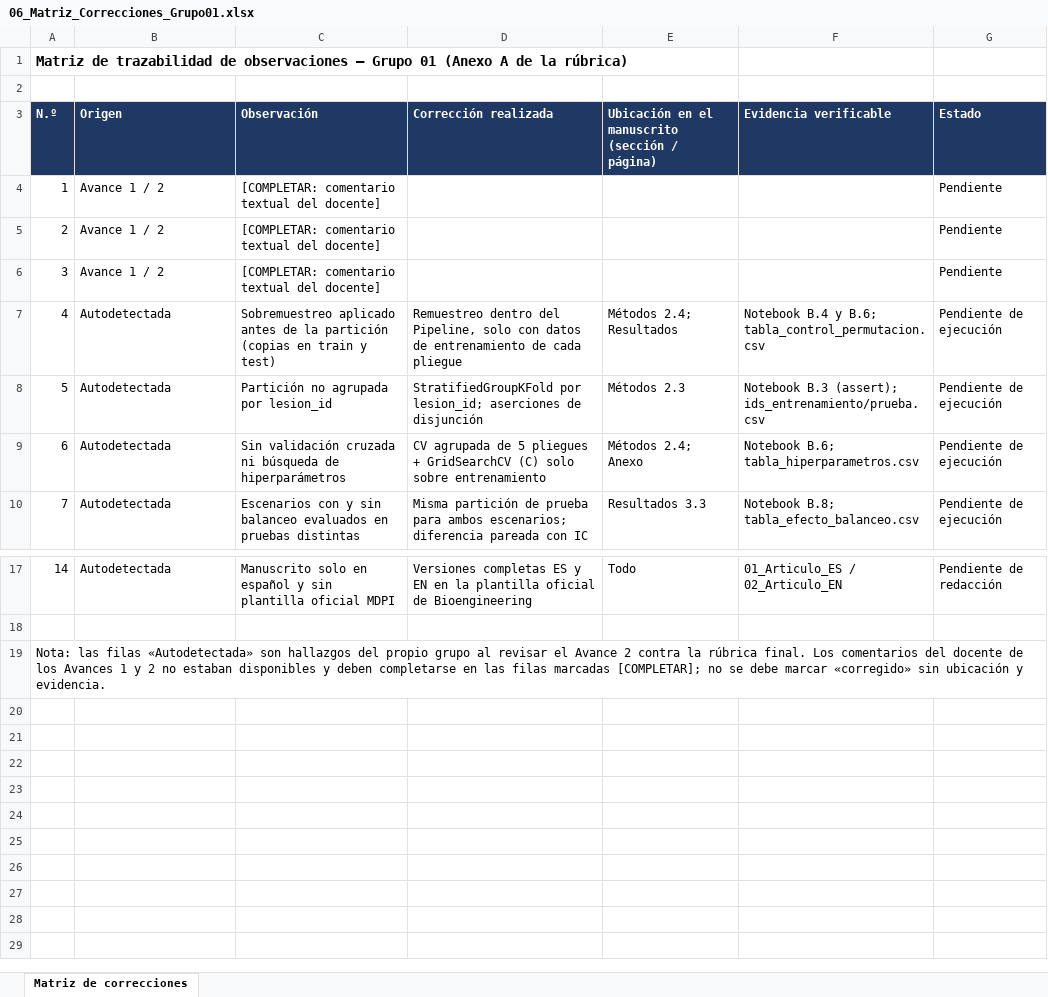
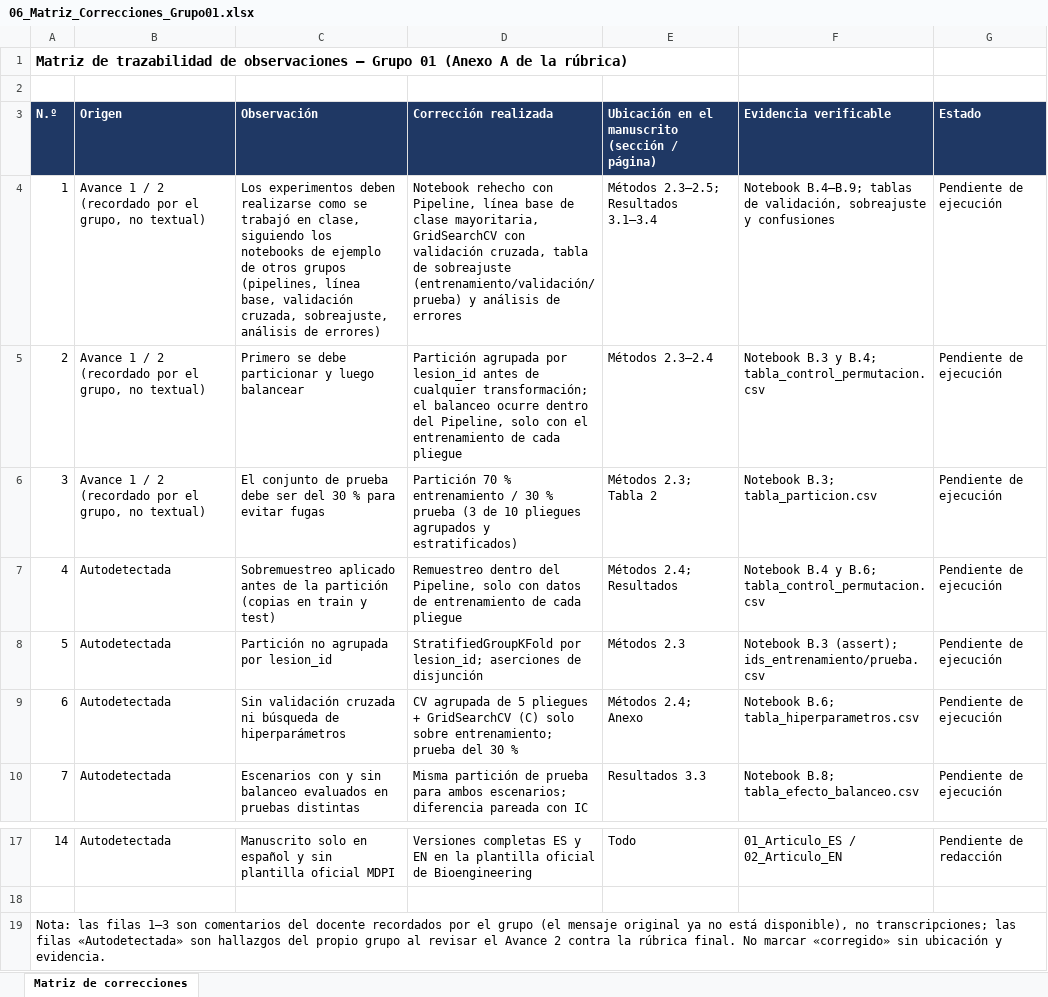
Before and after one commit to Claudiojarala/skin-lesion-ham10000-ml-grupo01, an Excel workbook: docs/06_Matriz_Correcciones_Grupo01.xlsx, sheet Matriz de correcciones, drawn as a sheet; only a part is shown, gaps mark what is left out; values as stored, in another font and other column widths than the file's, no borders; the diff names each change by its address in the sheet, - before the commit and + after, or states it on an @@ line.

```diff
--- a/docs/06_Matriz_Correcciones_Grupo01.xlsx (sheet Matriz de correcciones)
+++ b/docs/06_Matriz_Correcciones_Grupo01.xlsx (sheet Matriz de correcciones)
-B4:B6 (Origen): Avance 1 / 2
+B4:B6 (Origen): Avance 1 / 2 (recordado por el grupo, no textual)
-C4 (Observación): [COMPLETAR: comentario textual del docente]
+C4 (Observación): Los experimentos deben realizarse como se trabajó en clase, siguiendo los notebooks de ejemplo de otros grupos (pipelines, línea base, validación cruzada, sobreajuste, análisis de errores)
-D4 (Corrección realizada): (empty)
+D4 (Corrección realizada): Notebook rehecho con Pipeline, línea base de clase mayoritaria, GridSearchCV con validación cruzada, tabla de sobreajuste (entrenamiento/validación/prueba) y análisis de errores
-E4: (empty)
+E4: Métodos 2.3–2.5; Resultados 3.1–3.4
-F4 (Evidencia verificable): (empty)
+F4 (Evidencia verificable): Notebook B.4–B.9; tablas de validación, sobreajuste y confusiones
-G4:G6 (Estado): Pendiente
+G4:G6 (Estado): Pendiente de ejecución
-C5 (Observación): [COMPLETAR: comentario textual del docente]
+C5 (Observación): Primero se debe particionar y luego balancear
-D5 (Corrección realizada): (empty)
+D5 (Corrección realizada): Partición agrupada por lesion_id antes de cualquier transformación; el balanceo ocurre dentro del Pipeline, solo con el entrenamiento de cada pliegue
-E5: (empty)
+E5: Métodos 2.3–2.4
-F5 (Evidencia verificable): (empty)
+F5 (Evidencia verificable): Notebook B.3 y B.4; tabla_control_permutacion.csv
-C6 (Observación): [COMPLETAR: comentario textual del docente]
+C6 (Observación): El conjunto de prueba debe ser del 30 % para evitar fugas
-D6 (Corrección realizada): (empty)
+D6 (Corrección realizada): Partición 70 % entrenamiento / 30 % prueba (3 de 10 pliegues agrupados y estratificados)
-E6: (empty)
+E6: Métodos 2.3; Tabla 2
-F6 (Evidencia verificable): (empty)
+F6 (Evidencia verificable): Notebook B.3; tabla_particion.csv
-D9 (Corrección realizada): …solo sobre entrenamiento
+D9 (Corrección realizada): …solo sobre entrenamiento; prueba del 30 %
-A19 (N.º): …las filas «Autodetectada» son hallazgos del propio grupo al revisar el Avance 2 contra la rúbrica final. Los comentarios del docente de los Avances 1 y 2 no estaban disponibles y deben completarse en las filas marcadas [COMPLETAR]; no se debe marcar «corregido»…
+A19 (N.º): …las filas 1–3 son comentarios del docente recordados por el grupo (el mensaje original ya no está disponible), no transcripciones; las filas «Autodetectada» son hallazgos del propio grupo al revisar el Avance 2 contra la rúbrica final. No marcar «corregido»…
```
Also changed, not shown: 3 other files.
